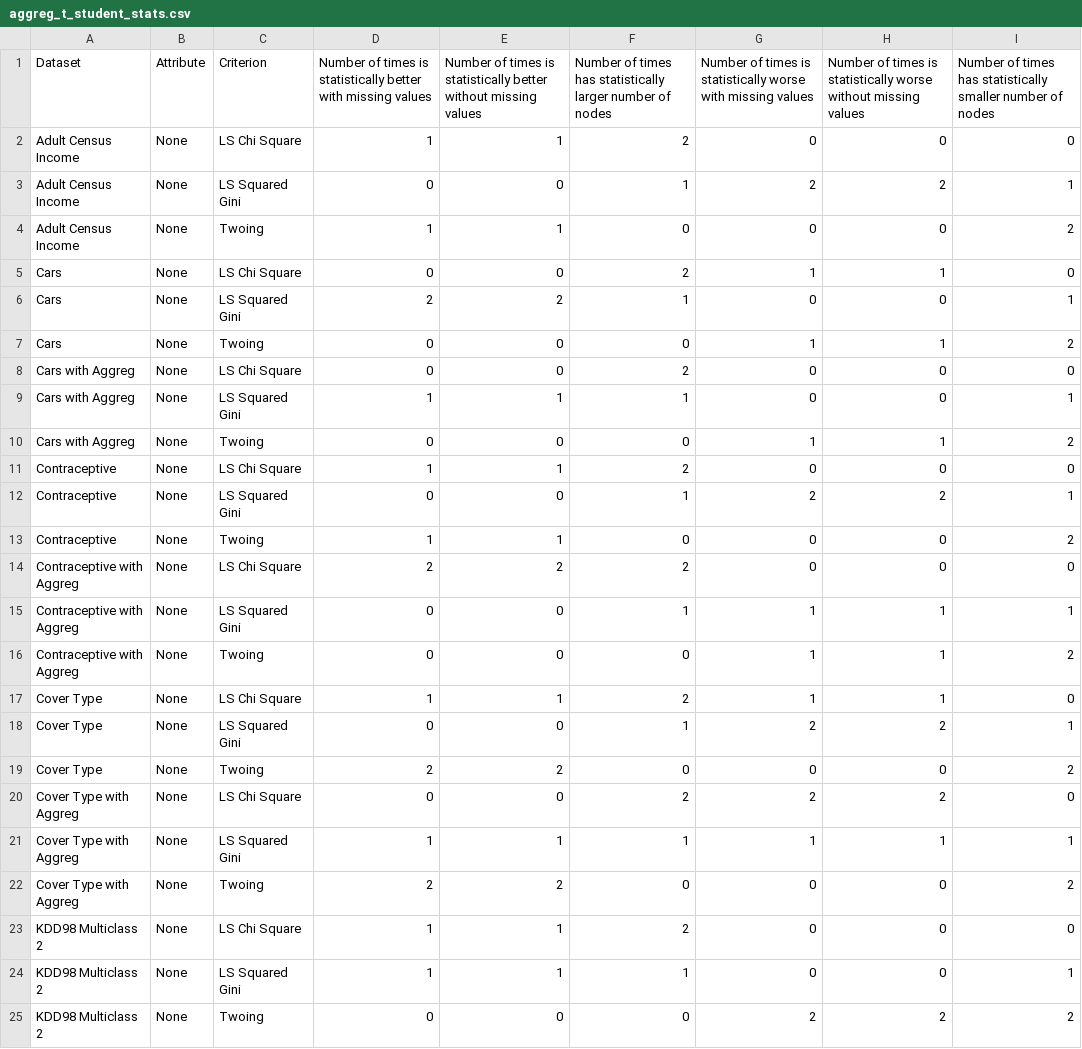
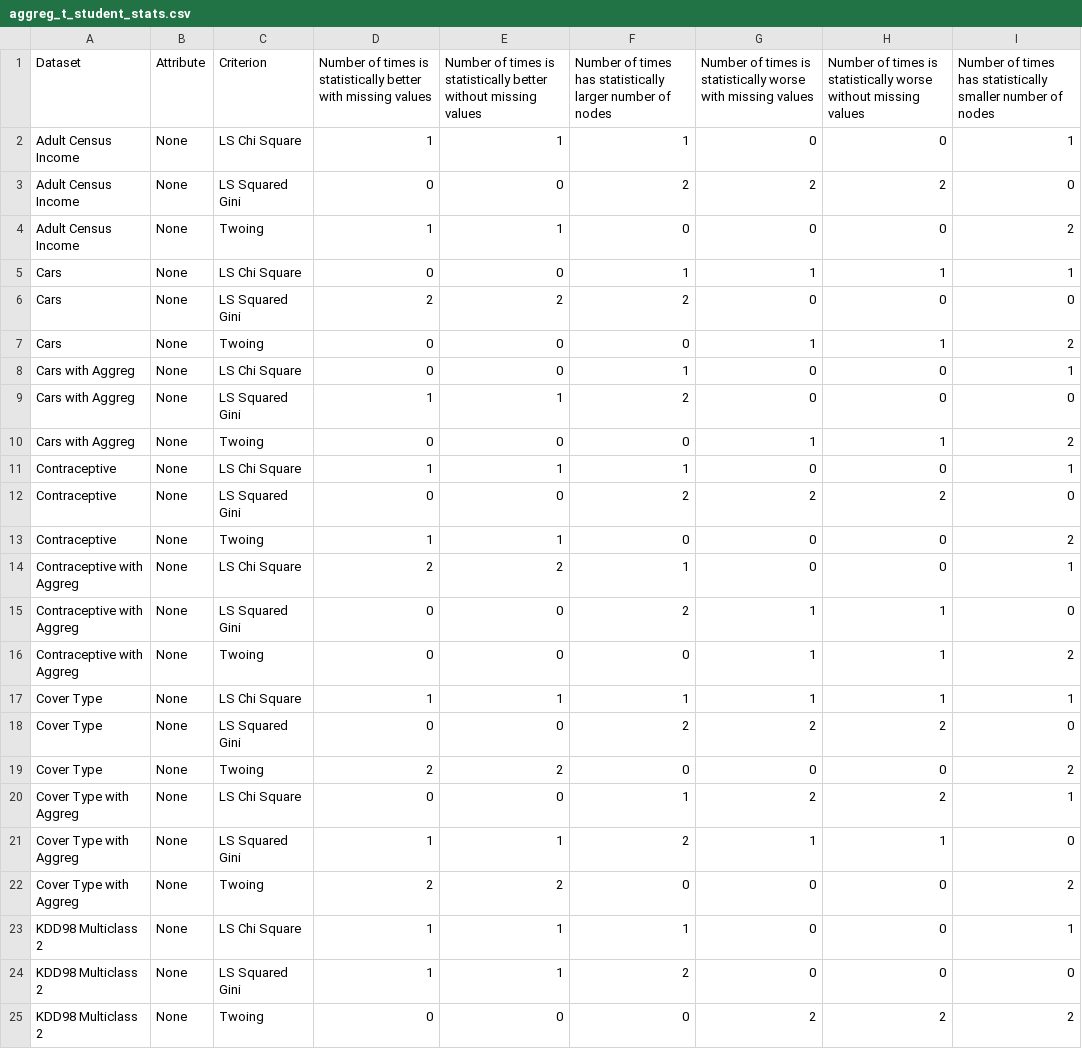
Before and after one commit to felipeamp/max_cut_paper, a CSV file: outputs/paper/with_numeric/aggreg_t_student_stats.csv, drawn as a sheet; only a part is shown; the diff covers the shown part only.

```diff
--- a/outputs/paper/with_numeric/aggreg_t_student_stats.csv
+++ b/outputs/paper/with_numeric/aggreg_t_student_stats.csv
@@ -1,25 +1,25 @@
 Dataset,Attribute,Criterion,Number of times is statistically better with missing values,Number of times is statistically better without missing values,Number of times has statistically larger number of nodes,Number of times is statistically worse with missing values,Number of times is statistically worse without missing values,Number of times has statistically smaller number of nodes
-Adult Census Income,None,LS Chi Square,1,1,2,0,0,0
-Adult Census Income,None,LS Squared Gini,0,0,1,2,2,1
+Adult Census Income,None,LS Chi Square,1,1,1,0,0,1
+Adult Census Income,None,LS Squared Gini,0,0,2,2,2,0
 Adult Census Income,None,Twoing,1,1,0,0,0,2
-Cars,None,LS Chi Square,0,0,2,1,1,0
-Cars,None,LS Squared Gini,2,2,1,0,0,1
+Cars,None,LS Chi Square,0,0,1,1,1,1
+Cars,None,LS Squared Gini,2,2,2,0,0,0
 Cars,None,Twoing,0,0,0,1,1,2
-Cars with Aggreg,None,LS Chi Square,0,0,2,0,0,0
-Cars with Aggreg,None,LS Squared Gini,1,1,1,0,0,1
+Cars with Aggreg,None,LS Chi Square,0,0,1,0,0,1
+Cars with Aggreg,None,LS Squared Gini,1,1,2,0,0,0
 Cars with Aggreg,None,Twoing,0,0,0,1,1,2
-Contraceptive,None,LS Chi Square,1,1,2,0,0,0
-Contraceptive,None,LS Squared Gini,0,0,1,2,2,1
+Contraceptive,None,LS Chi Square,1,1,1,0,0,1
+Contraceptive,None,LS Squared Gini,0,0,2,2,2,0
 Contraceptive,None,Twoing,1,1,0,0,0,2
-Contraceptive with Aggreg,None,LS Chi Square,2,2,2,0,0,0
-Contraceptive with Aggreg,None,LS Squared Gini,0,0,1,1,1,1
+Contraceptive with Aggreg,None,LS Chi Square,2,2,1,0,0,1
+Contraceptive with Aggreg,None,LS Squared Gini,0,0,2,1,1,0
 Contraceptive with Aggreg,None,Twoing,0,0,0,1,1,2
-Cover Type,None,LS Chi Square,1,1,2,1,1,0
-Cover Type,None,LS Squared Gini,0,0,1,2,2,1
+Cover Type,None,LS Chi Square,1,1,1,1,1,1
+Cover Type,None,LS Squared Gini,0,0,2,2,2,0
 Cover Type,None,Twoing,2,2,0,0,0,2
-Cover Type with Aggreg,None,LS Chi Square,0,0,2,2,2,0
-Cover Type with Aggreg,None,LS Squared Gini,1,1,1,1,1,1
+Cover Type with Aggreg,None,LS Chi Square,0,0,1,2,2,1
+Cover Type with Aggreg,None,LS Squared Gini,1,1,2,1,1,0
 Cover Type with Aggreg,None,Twoing,2,2,0,0,0,2
-KDD98 Multiclass 2,None,LS Chi Square,1,1,2,0,0,0
-KDD98 Multiclass 2,None,LS Squared Gini,1,1,1,0,0,1
+KDD98 Multiclass 2,None,LS Chi Square,1,1,1,0,0,1
+KDD98 Multiclass 2,None,LS Squared Gini,1,1,2,0,0,0
 KDD98 Multiclass 2,None,Twoing,0,0,0,2,2,2
```
Also changed, not shown: 24 edited cells elsewhere in this file, outputs/paper/with_numeric/raw_t_student_stats.csv.
